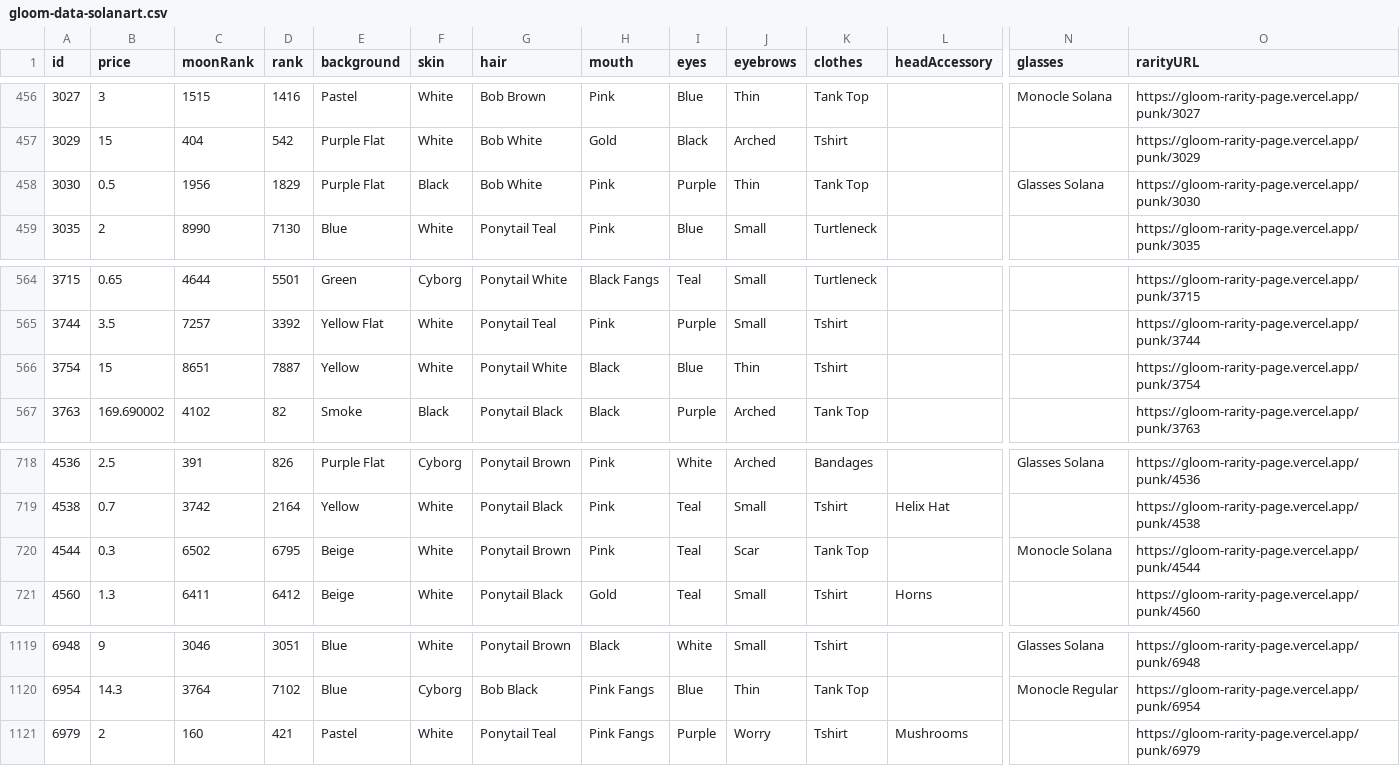
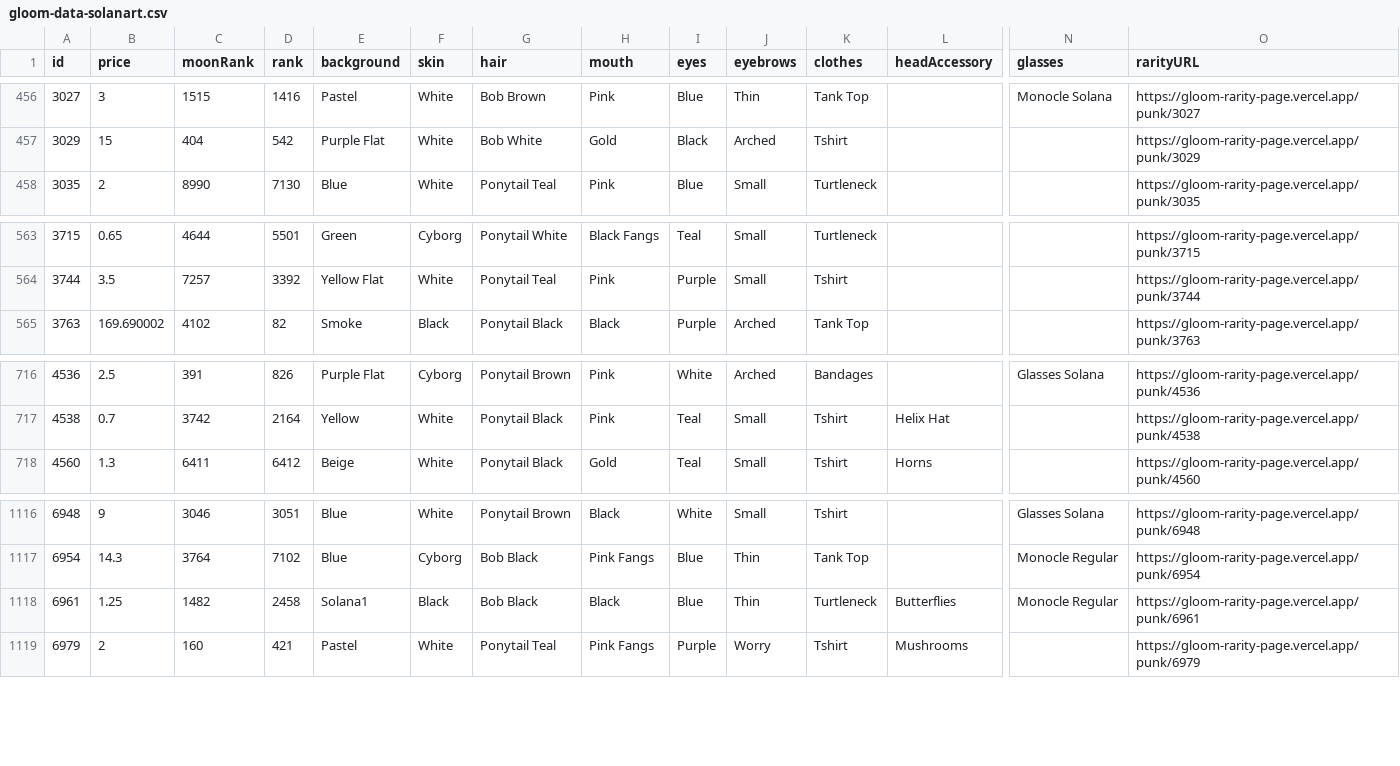
Before and after one commit to braposo/gloom-monitor, a CSV file: gloom-data-solanart.csv, drawn as a sheet; only a part is shown, gaps mark what is left out; removed rows and columns are numbered as before the commit, all else as after; rows hold the shown columns only; the diff names each change by its address in the sheet, - before the commit and + after, or states it on an @@ line.

Commit message:
Flat: latest data (2021-11-07T09:20:44.812Z) {   "date": "2021-11-07T09:20:44.812Z",   "files": [     {       "name": "gloom-data-solanart.csv",       "deltaBytes": -403,       "source": "https://qzlsklfacc.medianetwork.cloud/nft_for_sale?collection=gloompunk"     },     {       "name": "gloom-picks-solanart.csv",       "deltaBytes": -15,       "source": "https://qzlsklfacc.medianetwork.cloud/nft_for_sale?collection=gloompunk"     }   ] }

```diff
--- a/gloom-data-solanart.csv
+++ b/gloom-data-solanart.csv
-row 458: 3030 | 0.5 | 1956 | 1829 | Purple Flat | Black | Bob White | Pink | Purple | Thin | Tank Top |  | Glasses Solana | https://gloom-rarity-page.vercel.app/punk/3030
-row 566: 3754 | 15 | 8651 | 7887 | Yellow | White | Ponytail White | Black | Blue | Thin | Tshirt |  |  | https://gloom-rarity-page.vercel.app/punk/3754
-row 720: 4544 | 0.3 | 6502 | 6795 | Beige | White | Ponytail Brown | Pink | Teal | Scar | Tank Top |  | Monocle Solana | https://gloom-rarity-page.vercel.app/punk/4544
+row 1118: 6961 | 1.25 | 1482 | 2458 | Solana1 | Black | Bob Black | Black | Blue | Thin | Turtleneck | Butterflies | Monocle Regular | https://gloom-rarity-page.vercel.app/punk/6961
```
Also changed, not shown: 1 other file.
